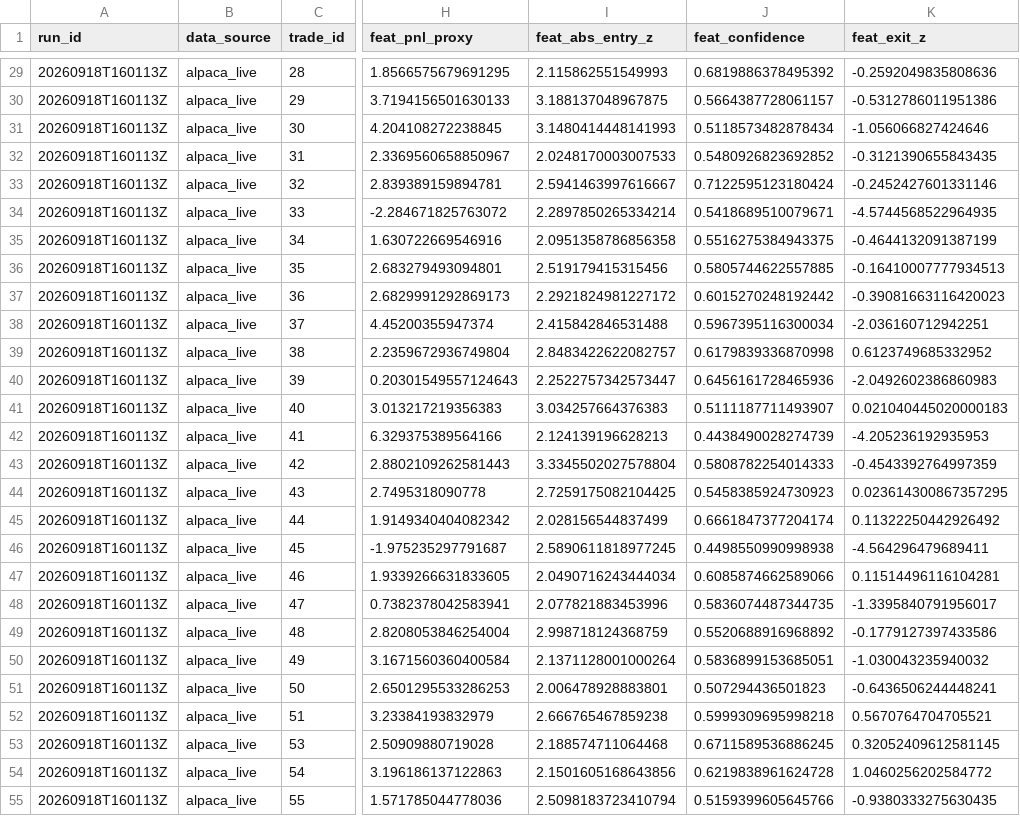
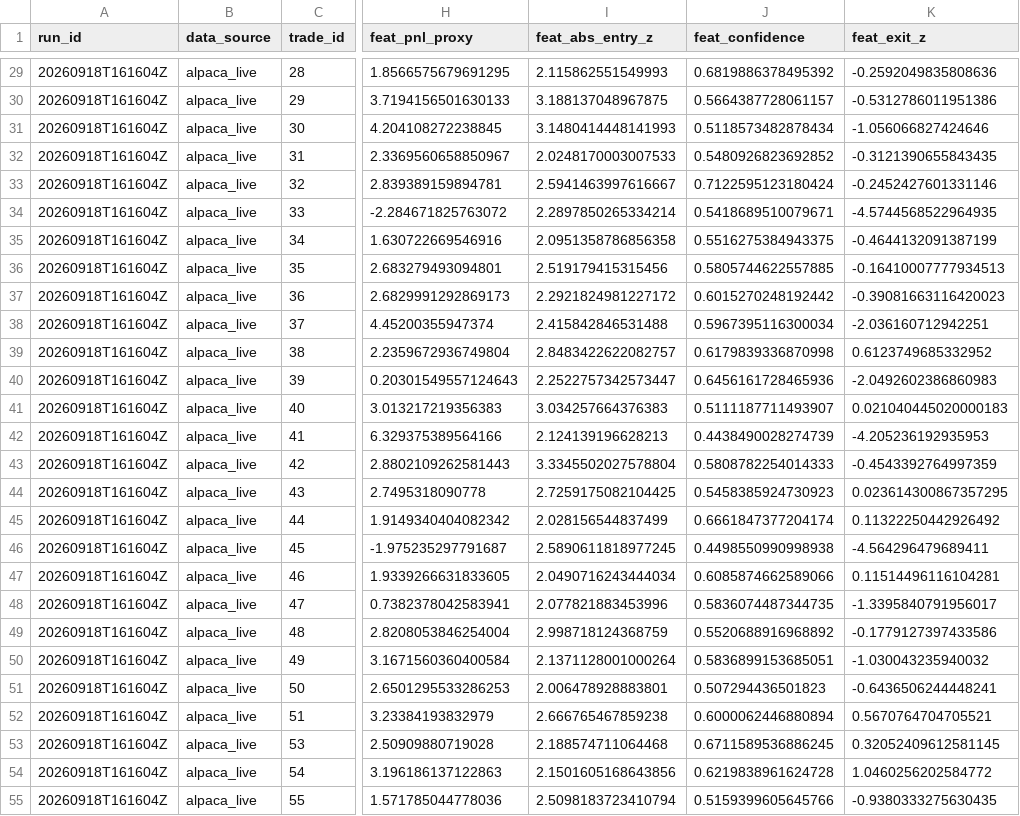
Before and after one commit to ujjwalmallem/SmartTrade_AdaptiveKalman, a CSV file: results/exit_training_dataset.csv, drawn as a sheet; only a part is shown, gaps mark what is left out; the diff covers the shown part only; the diff names each change by its address in the sheet, - before the commit and + after, or states it on an @@ line.

```diff
--- a/results/exit_training_dataset.csv
+++ b/results/exit_training_dataset.csv
-A29:A55 (run_id): 20260918T160113Z
+A29:A55 (run_id): 20260918T161604Z
-J52 (feat_confidence): 0.5999309695998218
+J52 (feat_confidence): 0.6000062446880894
```
Also changed, not shown: 40 edited cells elsewhere in this file.
